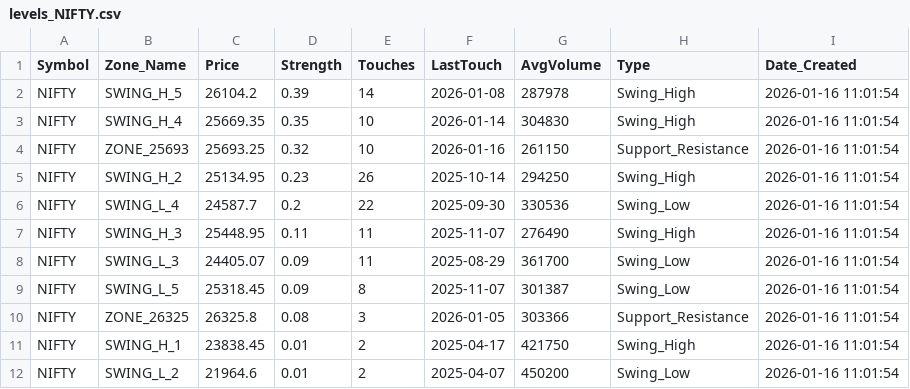
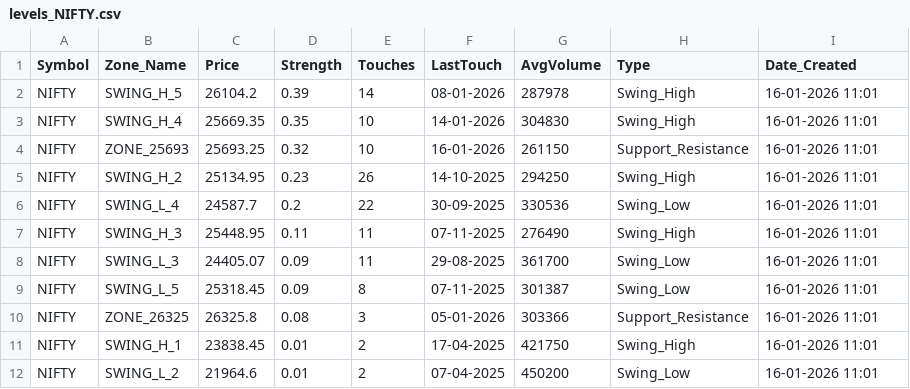
Before and after one commit to AK47-U/Nifty-OB, a CSV file: Trade_bot/data/levels_NIFTY.csv, drawn as a sheet.

```diff
--- a/Trade_bot/data/levels_NIFTY.csv
+++ b/Trade_bot/data/levels_NIFTY.csv
@@ -1,12 +1,12 @@
 Symbol,Zone_Name,Price,Strength,Touches,LastTouch,AvgVolume,Type,Date_Created
-NIFTY,SWING_H_5,26104.2,0.39,14,2026-01-08,287978,Swing_High,2026-01-16 11:01:54
-NIFTY,SWING_H_4,25669.35,0.35,10,2026-01-14,304830,Swing_High,2026-01-16 11:01:54
-NIFTY,ZONE_25693,25693.25,0.32,10,2026-01-16,261150,Support_Resistance,2026-01-16 11:01:54
-NIFTY,SWING_H_2,25134.95,0.23,26,2025-10-14,294250,Swing_High,2026-01-16 11:01:54
-NIFTY,SWING_L_4,24587.7,0.2,22,2025-09-30,330536,Swing_Low,2026-01-16 11:01:54
-NIFTY,SWING_H_3,25448.95,0.11,11,2025-11-07,276490,Swing_High,2026-01-16 11:01:54
-NIFTY,SWING_L_3,24405.07,0.09,11,2025-08-29,361700,Swing_Low,2026-01-16 11:01:54
-NIFTY,SWING_L_5,25318.45,0.09,8,2025-11-07,301387,Swing_Low,2026-01-16 11:01:54
-NIFTY,ZONE_26325,26325.8,0.08,3,2026-01-05,303366,Support_Resistance,2026-01-16 11:01:54
-NIFTY,SWING_H_1,23838.45,0.01,2,2025-04-17,421750,Swing_High,2026-01-16 11:01:54
-NIFTY,SWING_L_2,21964.6,0.01,2,2025-04-07,450200,Swing_Low,2026-01-16 11:01:54
+NIFTY,SWING_H_5,26104.2,0.39,14,08-01-2026,287978,Swing_High,16-01-2026 11:01
+NIFTY,SWING_H_4,25669.35,0.35,10,14-01-2026,304830,Swing_High,16-01-2026 11:01
+NIFTY,ZONE_25693,25693.25,0.32,10,16-01-2026,261150,Support_Resistance,16-01-2026 11:01
+NIFTY,SWING_H_2,25134.95,0.23,26,14-10-2025,294250,Swing_High,16-01-2026 11:01
+NIFTY,SWING_L_4,24587.7,0.2,22,30-09-2025,330536,Swing_Low,16-01-2026 11:01
+NIFTY,SWING_H_3,25448.95,0.11,11,07-11-2025,276490,Swing_High,16-01-2026 11:01
+NIFTY,SWING_L_3,24405.07,0.09,11,29-08-2025,361700,Swing_Low,16-01-2026 11:01
+NIFTY,SWING_L_5,25318.45,0.09,8,07-11-2025,301387,Swing_Low,16-01-2026 11:01
+NIFTY,ZONE_26325,26325.8,0.08,3,05-01-2026,303366,Support_Resistance,16-01-2026 11:01
+NIFTY,SWING_H_1,23838.45,0.01,2,17-04-2025,421750,Swing_High,16-01-2026 11:01
+NIFTY,SWING_L_2,21964.6,0.01,2,07-04-2025,450200,Swing_Low,16-01-2026 11:01
```
Also changed, not shown: 59 other files.
